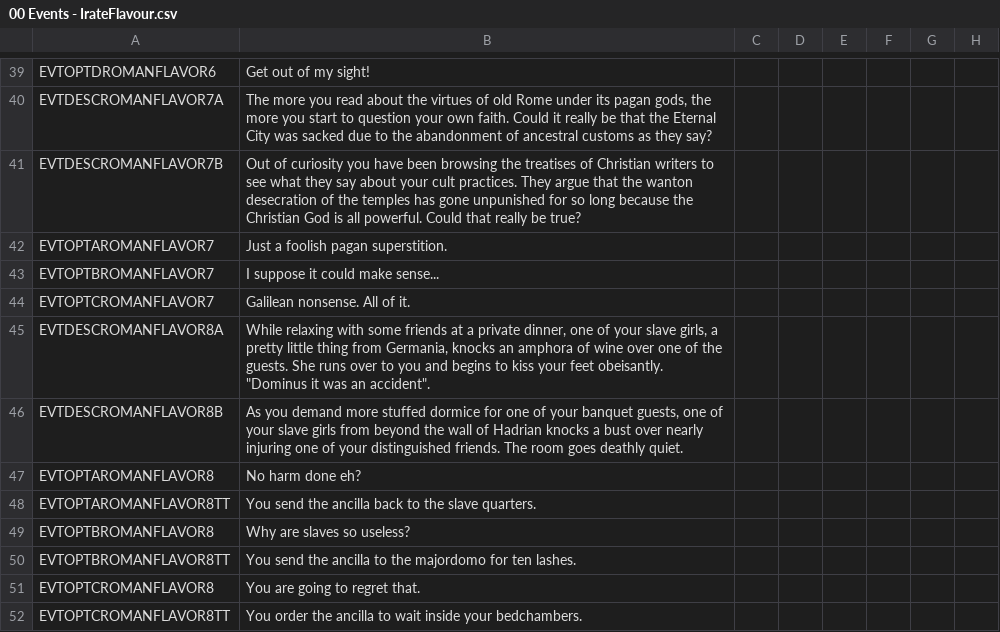
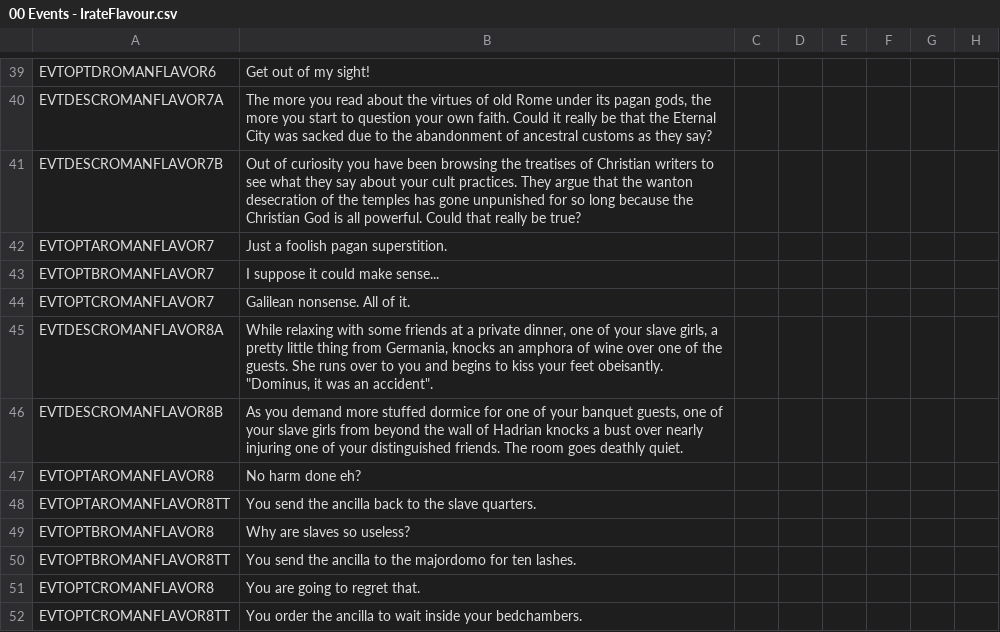
Before and after one commit to DC123456789/Britannia---The-Winter-King, a CSV file: Britannia/localisation/00 Events - IrateFlavour.csv, drawn as a sheet; only a part is shown, gaps mark what is left out; the diff names each change by its address in the sheet, - before the commit and + after, or states it on an @@ line.

```diff
--- a/Britannia/localisation/00 Events - IrateFlavour.csv
+++ b/Britannia/localisation/00 Events - IrateFlavour.csv
-B45: …feet obeisantly. "Dominus it was…
+B45: …feet obeisantly. "Dominus, it was…
```
Also changed, not shown: Britannia/localisation/00 Decisions.csv, Britannia/localisation/00 Events - Titular Titles.csv, 16 other files.
